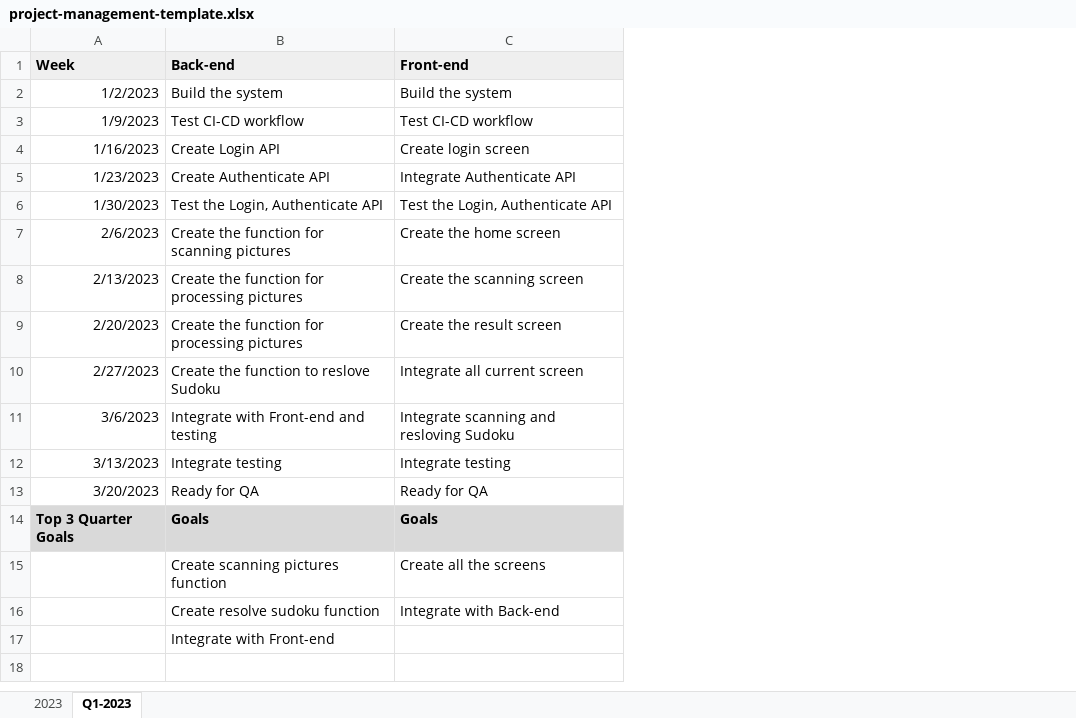
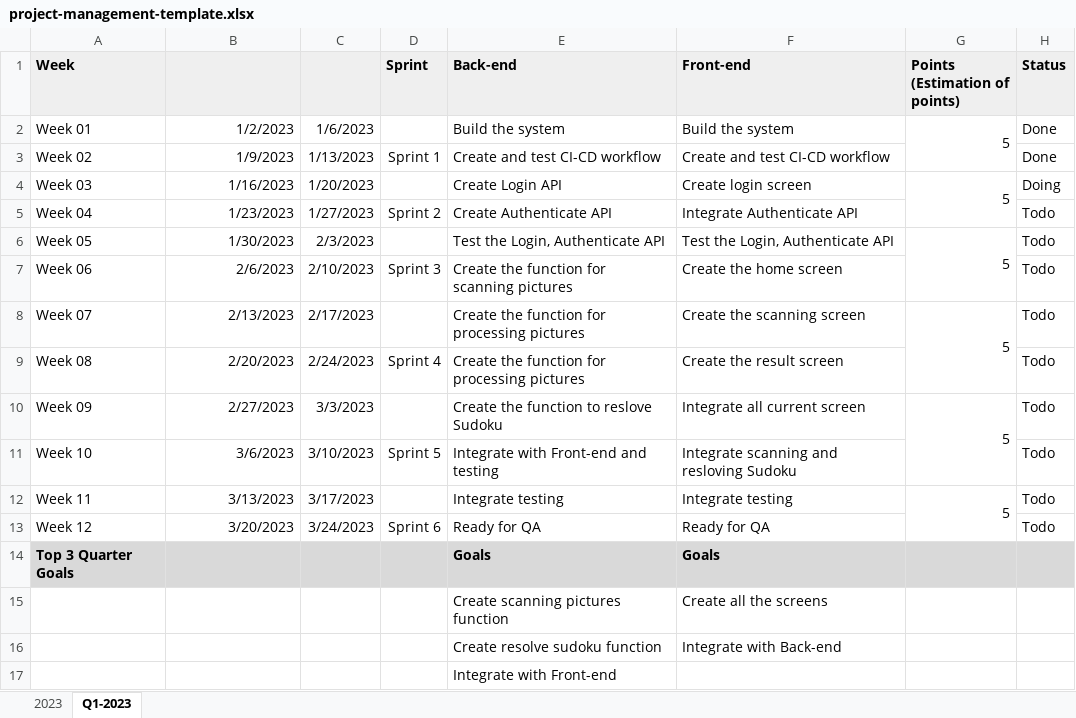
Before and after one commit to MinQ0511/udacity-pj2, an Excel workbook: project-management-template.xlsx, sheet Q1-2023, drawn as a sheet; values as stored, in another font and other column widths than the file's, no borders; addresses are those after the commit; the diff names each change by its address in the sheet, - before the commit and + after, or states it on an @@ line.

Commit message:
#GET_PASSES_THIS_REPO_UDACITY_PLEASE

```diff
--- a/project-management-template.xlsx (sheet Q1-2023)
+++ b/project-management-template.xlsx (sheet Q1-2023)
+column A (Week), rows 2-14: Week 01 | Week 02 | Week 03 | Week 04 | Week 05 | Week 06 | Week 07 | Week 08 | Week 09 | Week 10 | Week 11 | Week 12 | Top 3 Quarter Goals
+column C, rows 2-13: 1/6/2023 | 1/13/2023 | 1/20/2023 | 1/27/2023 | 2/3/2023 | 2/10/2023 | 2/17/2023 | 2/24/2023 | 3/3/2023 | 3/10/2023 | 3/17/2023 | 3/24/2023
+column D (Sprint), rows 3-13: Sprint 1 |  | Sprint 2 |  | Sprint 3 |  | Sprint 4 |  | Sprint 5 |  | Sprint 6
+column G (Points (Estimation of points)), rows 2-12: 5 |  | 5 |  | 5 |  | 5 |  | 5 |  | 5
+column H (Status), rows 2-13: Done | Done | Doing | Todo | Todo | Todo | Todo | Todo | Todo | Todo | Todo | Todo
-B1: Week
+B1: (empty)
-E3 (Back-end): Test CI-CD workflow
+E3 (Back-end): Create and test CI-CD workflow
-F3 (Front-end): Test CI-CD workflow
+F3 (Front-end): Create and test CI-CD workflow
-B14: Top 3 Quarter Goals
+B14: (empty)
```
